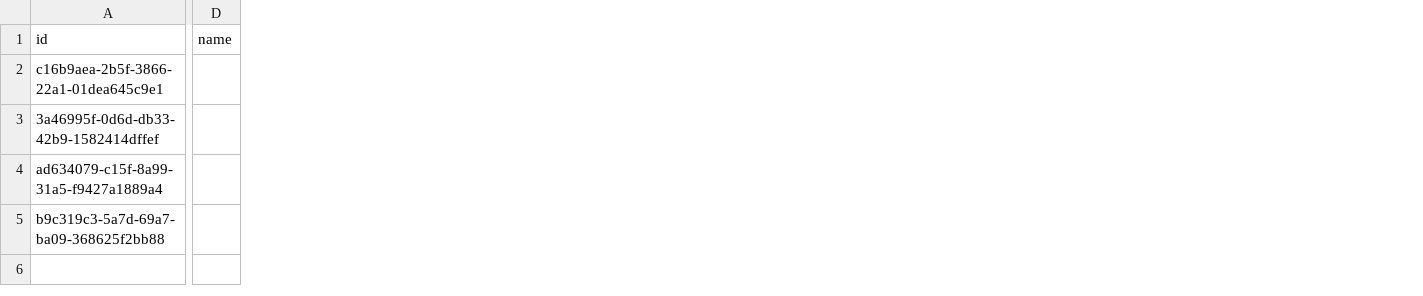
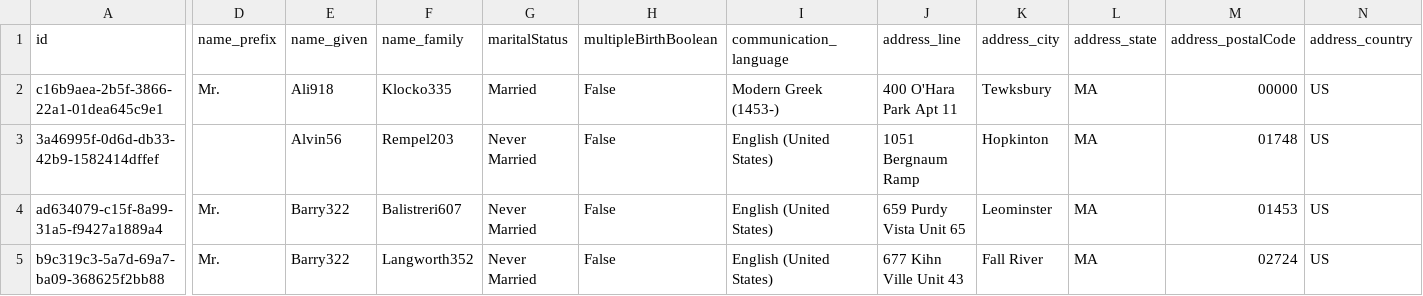
Before and after one commit to the-ALAM/mendel, a CSV file: out/patients_df.csv, drawn as a sheet; only a part is shown, gaps mark what is left out; removed rows and columns are numbered as before the commit, all else as after; the diff covers the shown part only; the diff names each change by its address in the sheet, - before the commit and + after, or states it on an @@ line.

```diff
--- a/out/patients_df.csv
+++ b/out/patients_df.csv
-column D (name), empty
+column D (name_prefix), rows 2-5: Mr. |  | Mr. | Mr.
+column E (name_given), rows 2-5: Ali918 | Alvin56 | Barry322 | Barry322
+column F (name_family), rows 2-5: Klocko335 | Rempel203 | Balistreri607 | Langworth352
+column G (maritalStatus), rows 2-5: Married | Never Married | Never Married | Never Married
+column H (multipleBirthBoolean), rows 2-5: all False
+column I (communication_language), rows 2-5: Modern Greek (1453-) | English (United States) | English (United States) | English (United States)
+column J (address_line), rows 2-5: 400 O'Hara Park Apt 11 | 1051 Bergnaum Ramp | 659 Purdy Vista Unit 65 | 677 Kihn Ville Unit 43
+column K (address_city), rows 2-5: Tewksbury | Hopkinton | Leominster | Fall River
+column L (address_state), rows 2-5: all MA
+column M (address_postalCode), rows 2-5: 00000 | 01748 | 01453 | 02724
+column N (address_country), rows 2-5: all US
```
Also changed, not shown: 4 added columns elsewhere in this file, 4 other files.
